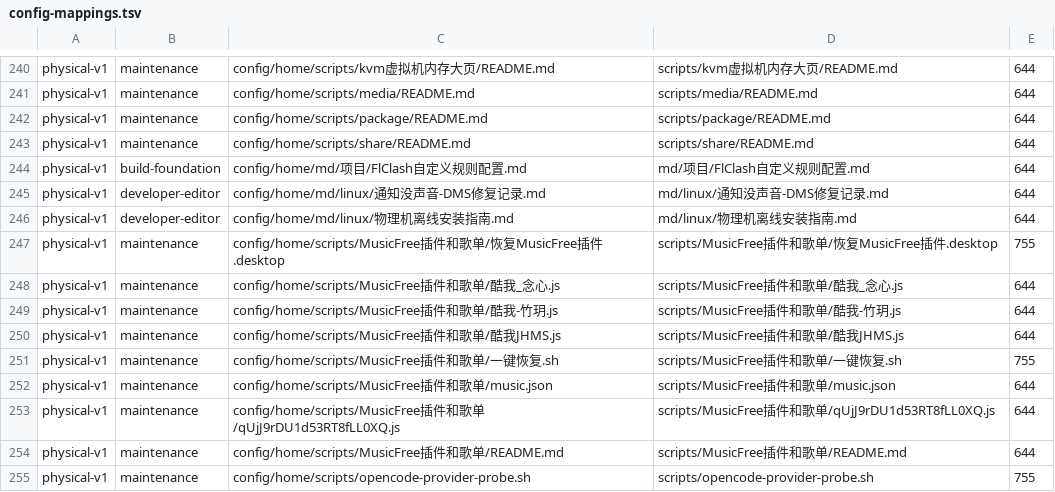
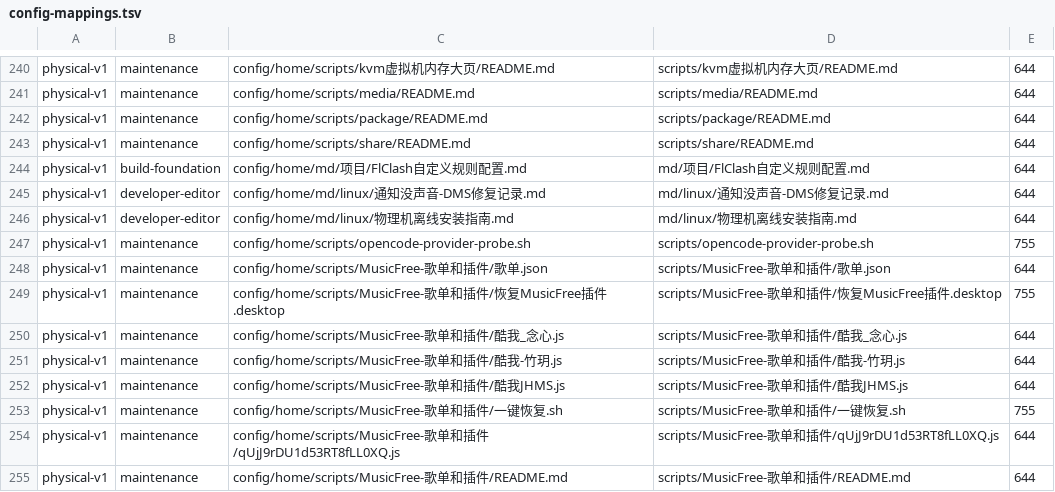
Before and after one commit to tjz123psh/my-arch-setup-deepseek, a TSV file: manifests/config-mappings.tsv, drawn as a sheet; only a part is shown, gaps mark what is left out.

Commit message:
chore: replace MusicFree backup with rebuilt 'MusicFree-歌单和插件'
Operator rebuilt ~/scripts/MusicFree-歌单和插件 (lyric-patched kuwo
plugins via the new kuwo.cn/openapi interface, renamed playlist file
music.json -> 歌单.json, updated README); the old 'MusicFree插件和歌单'
folder is dropped entirely to avoid confusion. sync-scripts.sh handled the
stale removal + mapping cleanup (8 rows removed, 8 added). The restore
.desktop and one-click script path references were fixed to the new
folder name (spec-valid Exec, desktop-file-validate passes).

```diff
--- a/manifests/config-mappings.tsv
+++ b/manifests/config-mappings.tsv
@@ -246,10 +246,10 @@ physical-v1	developer-editor	config/home/md/linux/通知没声音-DMS修复记
 physical-v1	developer-editor	config/home/md/linux/物理机离线安装指南.md	md/linux/物理机离线安装指南.md	644
-physical-v1	maintenance	config/home/scripts/MusicFree插件和歌单/恢复MusicFree插件.desktop	scripts/MusicFree插件和歌单/恢复MusicFree插件.desktop	755
-physical-v1	maintenance	config/home/scripts/MusicFree插件和歌单/酷我_念心.js	scripts/MusicFree插件和歌单/酷我_念心.js	644
-physical-v1	maintenance	config/home/scripts/MusicFree插件和歌单/酷我-竹玥.js	scripts/MusicFree插件和歌单/酷我-竹玥.js	644
-physical-v1	maintenance	config/home/scripts/MusicFree插件和歌单/酷我JHMS.js	scripts/MusicFree插件和歌单/酷我JHMS.js	644
-physical-v1	maintenance	config/home/scripts/MusicFree插件和歌单/一键恢复.sh	scripts/MusicFree插件和歌单/一键恢复.sh	755
-physical-v1	maintenance	config/home/scripts/MusicFree插件和歌单/music.json	scripts/MusicFree插件和歌单/music.json	644
-physical-v1	maintenance	config/home/scripts/MusicFree插件和歌单/qUjJ9rDU1d53RT8fLL0XQ.js	scripts/MusicFree插件和歌单/qUjJ9rDU1d53RT8fLL0XQ.js	644
-physical-v1	maintenance	config/home/scripts/MusicFree插件和歌单/README.md	scripts/MusicFree插件和歌单/README.md	644
 physical-v1	maintenance	config/home/scripts/opencode-provider-probe.sh	scripts/opencode-provider-probe.sh	755
+physical-v1	maintenance	config/home/scripts/MusicFree-歌单和插件/歌单.json	scripts/MusicFree-歌单和插件/歌单.json	644
+physical-v1	maintenance	config/home/scripts/MusicFree-歌单和插件/恢复MusicFree插件.desktop	scripts/MusicFree-歌单和插件/恢复MusicFree插件.desktop	755
+physical-v1	maintenance	config/home/scripts/MusicFree-歌单和插件/酷我_念心.js	scripts/MusicFree-歌单和插件/酷我_念心.js	644
+physical-v1	maintenance	config/home/scripts/MusicFree-歌单和插件/酷我-竹玥.js	scripts/MusicFree-歌单和插件/酷我-竹玥.js	644
+physical-v1	maintenance	config/home/scripts/MusicFree-歌单和插件/酷我JHMS.js	scripts/MusicFree-歌单和插件/酷我JHMS.js	644
+physical-v1	maintenance	config/home/scripts/MusicFree-歌单和插件/一键恢复.sh	scripts/MusicFree-歌单和插件/一键恢复.sh	755
+physical-v1	maintenance	config/home/scripts/MusicFree-歌单和插件/qUjJ9rDU1d53RT8fLL0XQ.js	scripts/MusicFree-歌单和插件/qUjJ9rDU1d53RT8fLL0XQ.js	644
+physical-v1	maintenance	config/home/scripts/MusicFree-歌单和插件/README.md	scripts/MusicFree-歌单和插件/README.md	644
```
Also changed, not shown: 10 other files.
